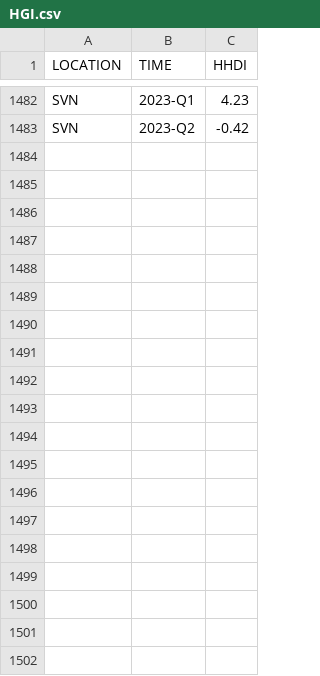
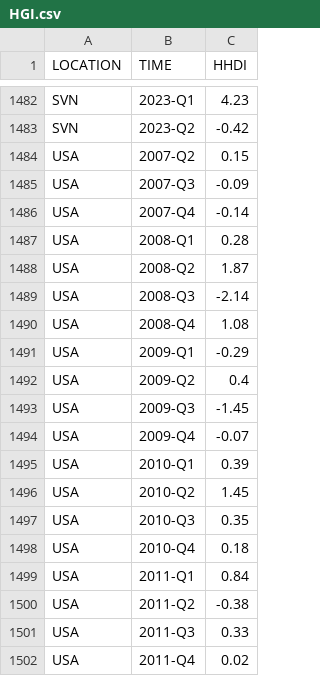
Before and after one commit to victoriapuck15/ConsumerSentimentRecessionProject, a CSV file: raw_data/HGI.csv, drawn as a sheet; only a part is shown, gaps mark what is left out; the diff covers the shown part only.

Commit message:
hgi+usa

```diff
--- a/raw_data/HGI.csv
+++ b/raw_data/HGI.csv
@@ -1483 +1483,20 @@ SVN,2023-Q1,4.23
 SVN,2023-Q2,-0.42
+USA,2007-Q2,0.15
+USA,2007-Q3,-0.09
+USA,2007-Q4,-0.14
+USA,2008-Q1,0.28
+USA,2008-Q2,1.87
+USA,2008-Q3,-2.14
+USA,2008-Q4,1.08
+USA,2009-Q1,-0.29
+USA,2009-Q2,0.4
+USA,2009-Q3,-1.45
+USA,2009-Q4,-0.07
+USA,2010-Q1,0.39
+USA,2010-Q2,1.45
+USA,2010-Q3,0.35
+USA,2010-Q4,0.18
+USA,2011-Q1,0.84
+USA,2011-Q2,-0.38
+USA,2011-Q3,0.33
+USA,2011-Q4,0.02
```
Also changed, not shown: 46 added rows elsewhere in this file.
